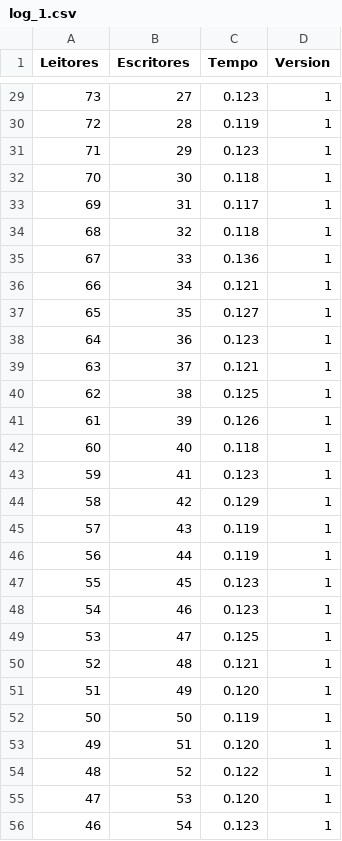
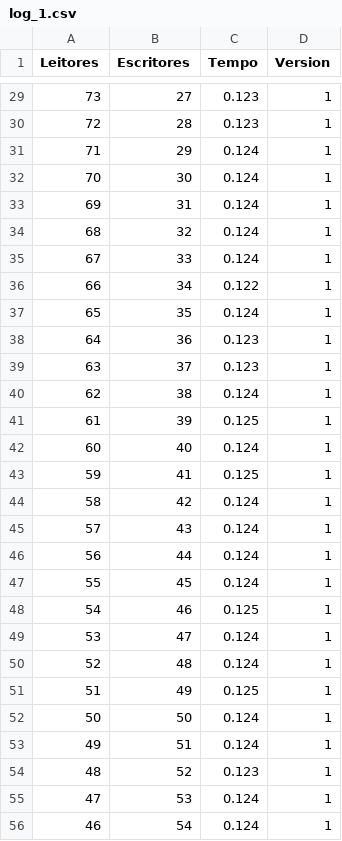
Before and after one commit to ddeniel1/EP2-SO, a CSV file: log_de_saida/log_1.csv, drawn as a sheet; only a part is shown, gaps mark what is left out; the diff covers the shown part only.

```diff
--- a/log_de_saida/log_1.csv
+++ b/log_de_saida/log_1.csv
@@ -29,28 +29,28 @@ Leitores,Escritores,Tempo,Version
 73,27,0.123,1
-72,28,0.119,1
-71,29,0.123,1
-70,30,0.118,1
-69,31,0.117,1
-68,32,0.118,1
-67,33,0.136,1
-66,34,0.121,1
-65,35,0.127,1
+72,28,0.123,1
+71,29,0.124,1
+70,30,0.124,1
+69,31,0.124,1
+68,32,0.124,1
+67,33,0.124,1
+66,34,0.122,1
+65,35,0.124,1
 64,36,0.123,1
-63,37,0.121,1
-62,38,0.125,1
-61,39,0.126,1
-60,40,0.118,1
-59,41,0.123,1
-58,42,0.129,1
-57,43,0.119,1
-56,44,0.119,1
-55,45,0.123,1
-54,46,0.123,1
-53,47,0.125,1
-52,48,0.121,1
-51,49,0.120,1
-50,50,0.119,1
-49,51,0.120,1
-48,52,0.122,1
-47,53,0.120,1
-46,54,0.123,1
+63,37,0.123,1
+62,38,0.124,1
+61,39,0.125,1
+60,40,0.124,1
+59,41,0.125,1
+58,42,0.124,1
+57,43,0.124,1
+56,44,0.124,1
+55,45,0.124,1
+54,46,0.125,1
+53,47,0.124,1
+52,48,0.124,1
+51,49,0.125,1
+50,50,0.124,1
+49,51,0.124,1
+48,52,0.123,1
+47,53,0.124,1
+46,54,0.124,1
```
Also changed, not shown: 70 edited cells elsewhere in this file, log_de_saida/log_2.csv, log_de_saida/log_3.csv, 22 other files.
